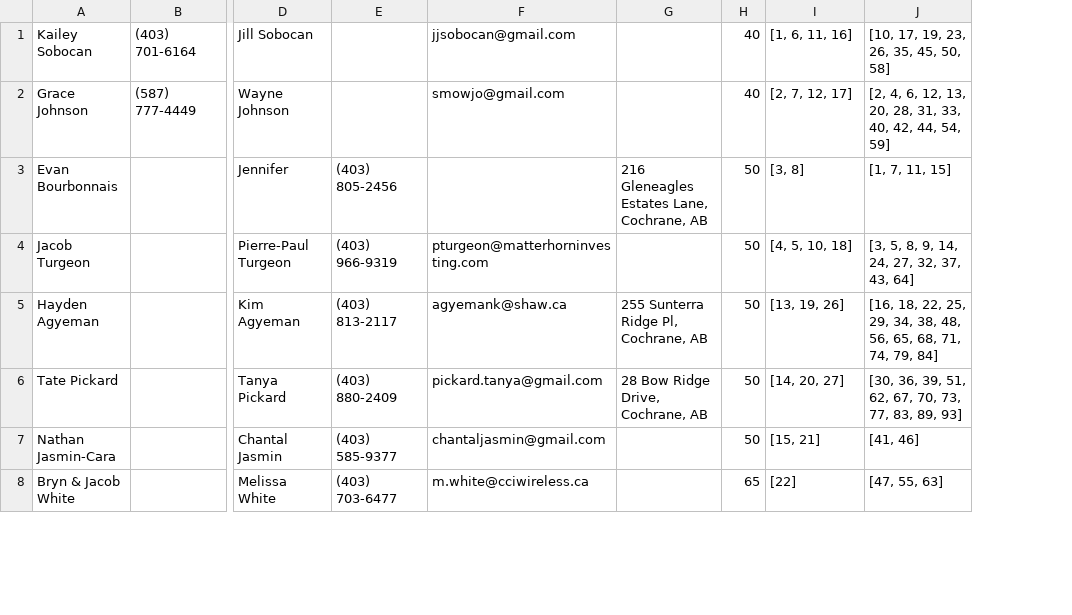
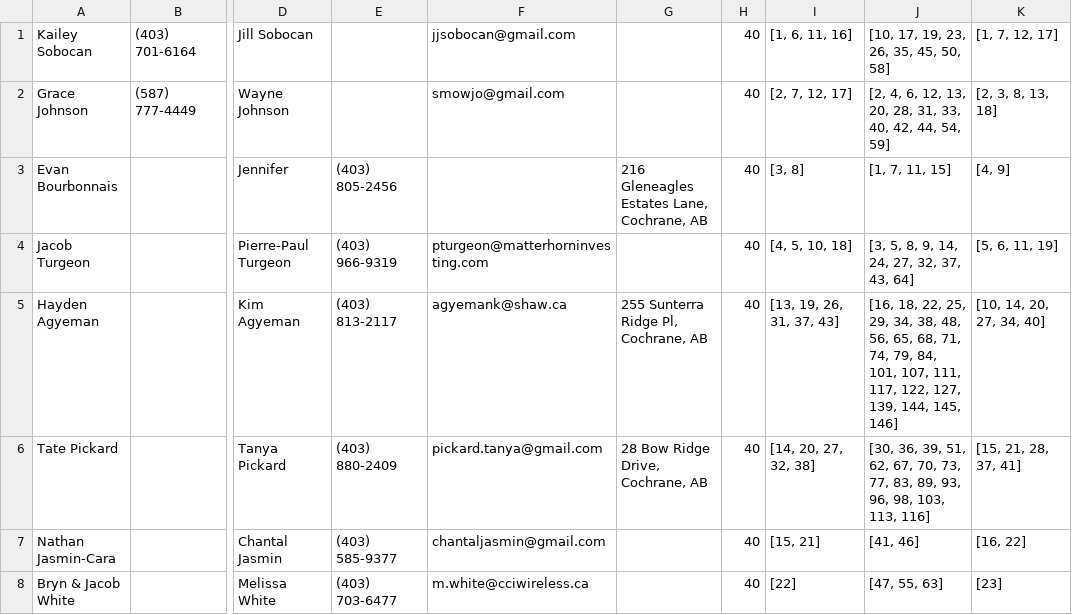
Before and after one commit to stephanedorotich/TutoringInvoices, a CSV file: students.csv, drawn as a sheet; only a part is shown, gaps mark what is left out; the diff covers the shown part only; the diff names each change by its address in the sheet, - before the commit and + after, or states it on an @@ line.

```diff
--- a/students.csv
+++ b/students.csv
+column K, rows 1-8: [1, 7, 12, 17] | [2, 3, 8, 13, 18] | [4, 9] | [5, 6, 11, 19] | [10, 14, 20, 27, 34, 40] | [15, 21, 28, 37, 41] | [16, 22] | [23]
-H3:H7: 50
+H3:H7: 40
-I5: [13, 19, 26]
+I5: [13, 19, 26, 31, 37, 43]
-J5: …74, 79, 84]
+J5: …74, 79, 84, 101, 107, 111, 117, 122, 127, 139, 144, 145, 146]
-I6: [14, 20, 27]
+I6: [14, 20, 27, 32, 38]
-J6: …83, 89, 93]
+J6: …83, 89, 93, 96, 98, 103, 113, 116]
-H8: 65
+H8: 40
```
Also changed, not shown: 15 edited cells elsewhere in this file, invoices.csv, payments.csv, 39 other files.
